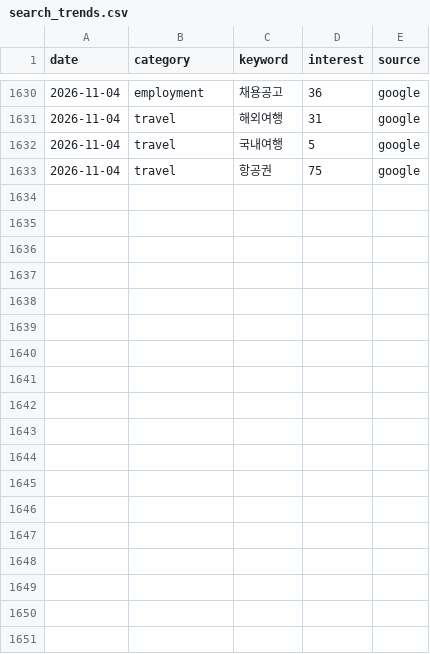
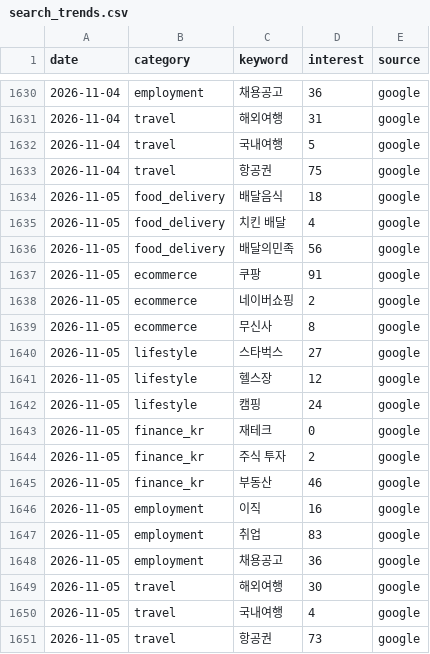
Before and after one commit to icedo724/data_collection, a CSV file: data/sentiment/search_trends.csv, drawn as a sheet; only a part is shown, gaps mark what is left out; the diff names each change by its address in the sheet, - before the commit and + after, or states it on an @@ line.

```diff
--- a/data/sentiment/search_trends.csv
+++ b/data/sentiment/search_trends.csv
+row 1634: 2026-11-05 | food_delivery | 배달음식 | 18 | google
+row 1635: 2026-11-05 | food_delivery | 치킨 배달 | 4 | google
+row 1636: 2026-11-05 | food_delivery | 배달의민족 | 56 | google
+row 1637: 2026-11-05 | ecommerce | 쿠팡 | 91 | google
+row 1638: 2026-11-05 | ecommerce | 네이버쇼핑 | 2 | google
+row 1639: 2026-11-05 | ecommerce | 무신사 | 8 | google
+row 1640: 2026-11-05 | lifestyle | 스타벅스 | 27 | google
+row 1641: 2026-11-05 | lifestyle | 헬스장 | 12 | google
+row 1642: 2026-11-05 | lifestyle | 캠핑 | 24 | google
+row 1643: 2026-11-05 | finance_kr | 재테크 | 0 | google
+row 1644: 2026-11-05 | finance_kr | 주식 투자 | 2 | google
+row 1645: 2026-11-05 | finance_kr | 부동산 | 46 | google
+row 1646: 2026-11-05 | employment | 이직 | 16 | google
+row 1647: 2026-11-05 | employment | 취업 | 83 | google
+row 1648: 2026-11-05 | employment | 채용공고 | 36 | google
+row 1649: 2026-11-05 | travel | 해외여행 | 30 | google
+row 1650: 2026-11-05 | travel | 국내여행 | 4 | google
+row 1651: 2026-11-05 | travel | 항공권 | 73 | google
```
Also changed, not shown: data/environment/air_quality.csv, data/environment/earthquakes.csv, 9 other files.
